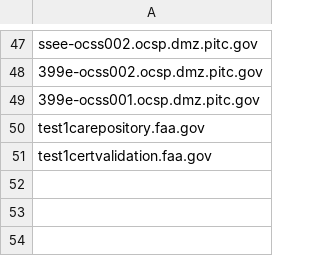
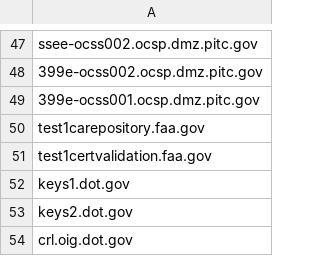
Before and after one commit to cisagov/dotgov-data, a CSV file: dotgov-websites/ocsp-crl.csv, drawn as a sheet; only a part is shown, gaps mark what is left out; the diff names each change by its address in the sheet, - before the commit and + after, or states it on an @@ line.

Commit message:
Add 3 DOT Domains for HTTPS Exception
DOT has requested these domain be marked as an exception for their HTTPS compliance report due to being CRL centric only.

```diff
--- a/dotgov-websites/ocsp-crl.csv
+++ b/dotgov-websites/ocsp-crl.csv
+row 52: keys1.dot.gov
+row 53: keys2.dot.gov
+row 54: crl.oig.dot.gov
```
